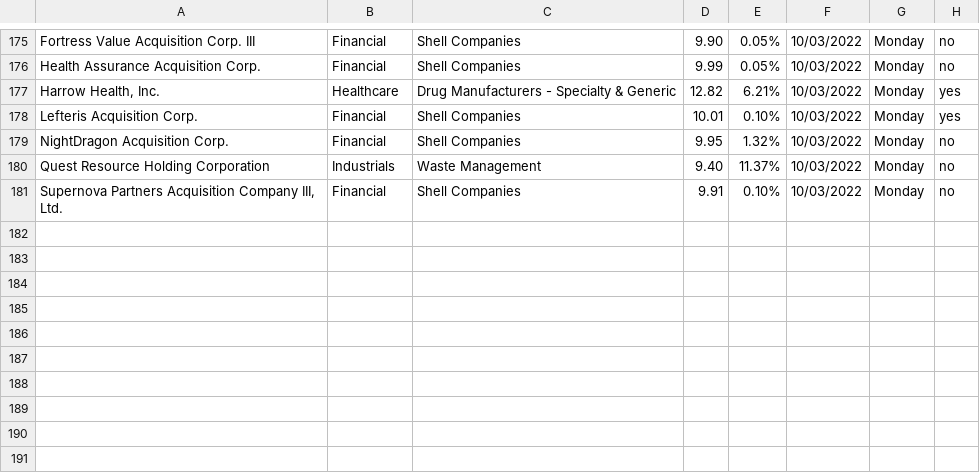
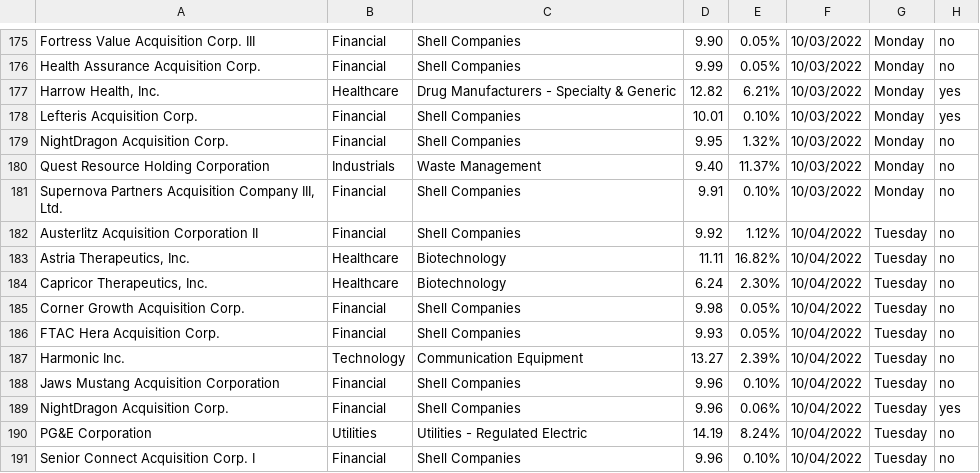
Before and after one commit to Ic3dThi/RecordPennyStocks, a CSV file: Pennystock.csv, drawn as a sheet; only a part is shown, gaps mark what is left out; the diff names each change by its address in the sheet, - before the commit and + after, or states it on an @@ line.

```diff
--- a/Pennystock.csv
+++ b/Pennystock.csv
+row 182: Austerlitz Acquisition Corporation II | Financial | Shell Companies | 9.92 | 1.12% | 10/04/2022 | Tuesday | no
+row 183: Astria Therapeutics, Inc. | Healthcare | Biotechnology | 11.11 | 16.82% | 10/04/2022 | Tuesday | no
+row 184: Capricor Therapeutics, Inc. | Healthcare | Biotechnology | 6.24 | 2.30% | 10/04/2022 | Tuesday | no
+row 185: Corner Growth Acquisition Corp. | Financial | Shell Companies | 9.98 | 0.05% | 10/04/2022 | Tuesday | no
+row 186: FTAC Hera Acquisition Corp. | Financial | Shell Companies | 9.93 | 0.05% | 10/04/2022 | Tuesday | no
+row 187: Harmonic Inc. | Technology | Communication Equipment | 13.27 | 2.39% | 10/04/2022 | Tuesday | no
+row 188: Jaws Mustang Acquisition Corporation | Financial | Shell Companies | 9.96 | 0.10% | 10/04/2022 | Tuesday | no
+row 189: NightDragon Acquisition Corp. | Financial | Shell Companies | 9.96 | 0.06% | 10/04/2022 | Tuesday | yes
+row 190: PG&E Corporation | Utilities | Utilities - Regulated Electric | 14.19 | 8.24% | 10/04/2022 | Tuesday | no
+row 191: Senior Connect Acquisition Corp. I | Financial | Shell Companies | 9.96 | 0.10% | 10/04/2022 | Tuesday | no
```
